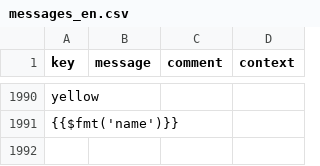
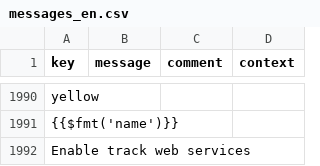
Before and after one commit to axelor/axelor-studio, a CSV file: src/main/resources/i18n/messages_en.csv, drawn as a sheet; only a part is shown, gaps mark what is left out.

```diff
--- a/src/main/resources/i18n/messages_en.csv
+++ b/src/main/resources/i18n/messages_en.csv
@@ -1991 +1991,2 @@
 "{{$fmt('name')}}",,,
+"Enable track web services",,,
```
Also changed, not shown: src/main/resources/i18n/messages_fr.csv, 6 other files.
